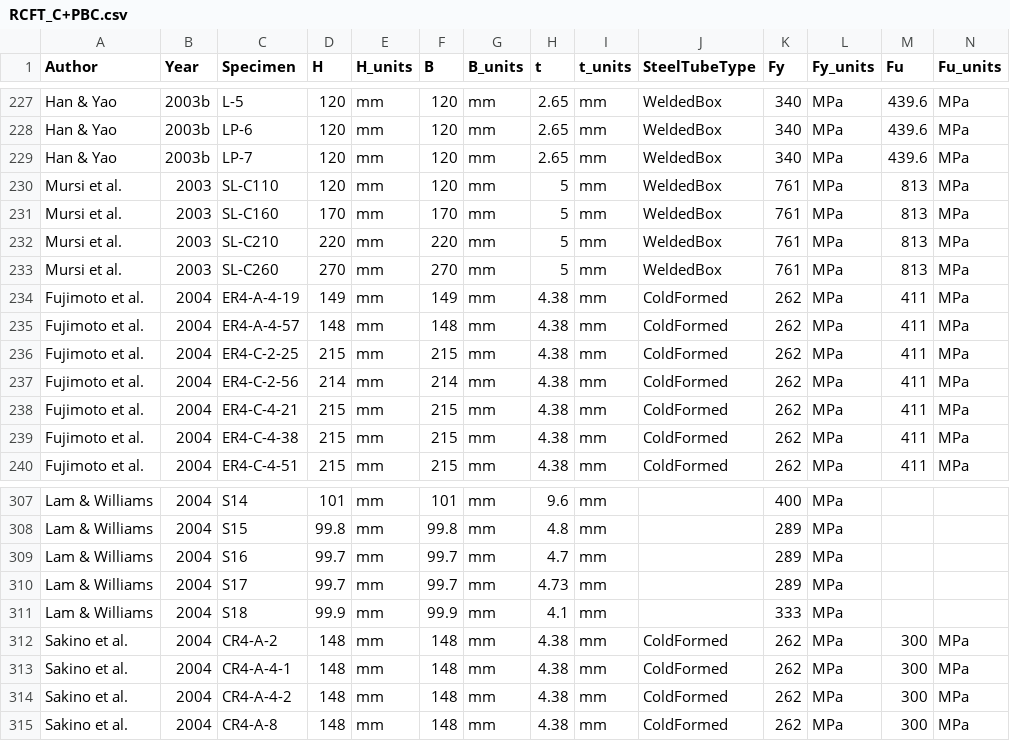
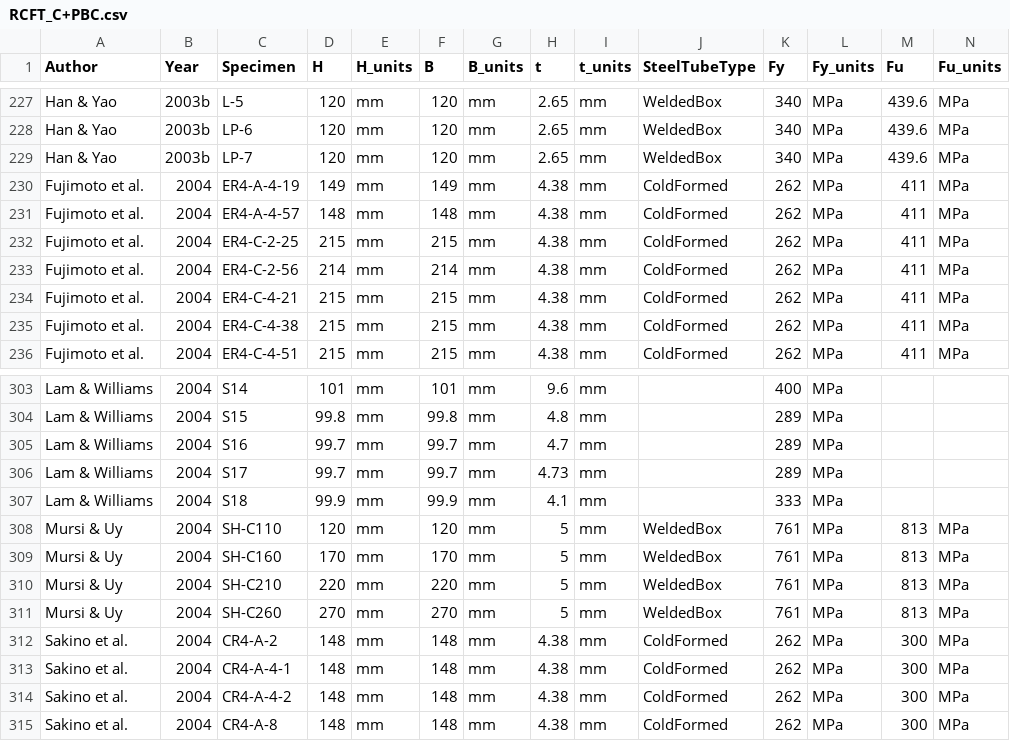
Before and after one commit to denavit/Composite-Column-Database, a CSV file: RCFT_C+PBC.csv, drawn as a sheet; only a part is shown, gaps mark what is left out; removed rows and columns are numbered as before the commit, all else as after; rows hold the shown columns only; the diff names each change by its address in the sheet, - before the commit and + after, or states it on an @@ line.

```diff
--- a/RCFT_C+PBC.csv
+++ b/RCFT_C+PBC.csv
-row 230: Mursi et al. | 2003 | SL-C110 | 120 | mm | 120 | mm | 5 | mm | WeldedBox | 761 | MPa | 813 | MPa
-row 231: Mursi et al. | 2003 | SL-C160 | 170 | mm | 170 | mm | 5 | mm | WeldedBox | 761 | MPa | 813 | MPa
-row 232: Mursi et al. | 2003 | SL-C210 | 220 | mm | 220 | mm | 5 | mm | WeldedBox | 761 | MPa | 813 | MPa
-row 233: Mursi et al. | 2003 | SL-C260 | 270 | mm | 270 | mm | 5 | mm | WeldedBox | 761 | MPa | 813 | MPa
+row 308: Mursi & Uy | 2004 | SH-C110 | 120 | mm | 120 | mm | 5 | mm | WeldedBox | 761 | MPa | 813 | MPa
+row 309: Mursi & Uy | 2004 | SH-C160 | 170 | mm | 170 | mm | 5 | mm | WeldedBox | 761 | MPa | 813 | MPa
+row 310: Mursi & Uy | 2004 | SH-C210 | 220 | mm | 220 | mm | 5 | mm | WeldedBox | 761 | MPa | 813 | MPa
+row 311: Mursi & Uy | 2004 | SH-C260 | 270 | mm | 270 | mm | 5 | mm | WeldedBox | 761 | MPa | 813 | MPa
```
Also changed, not shown: RCFT_Other.csv, 1 other file.
